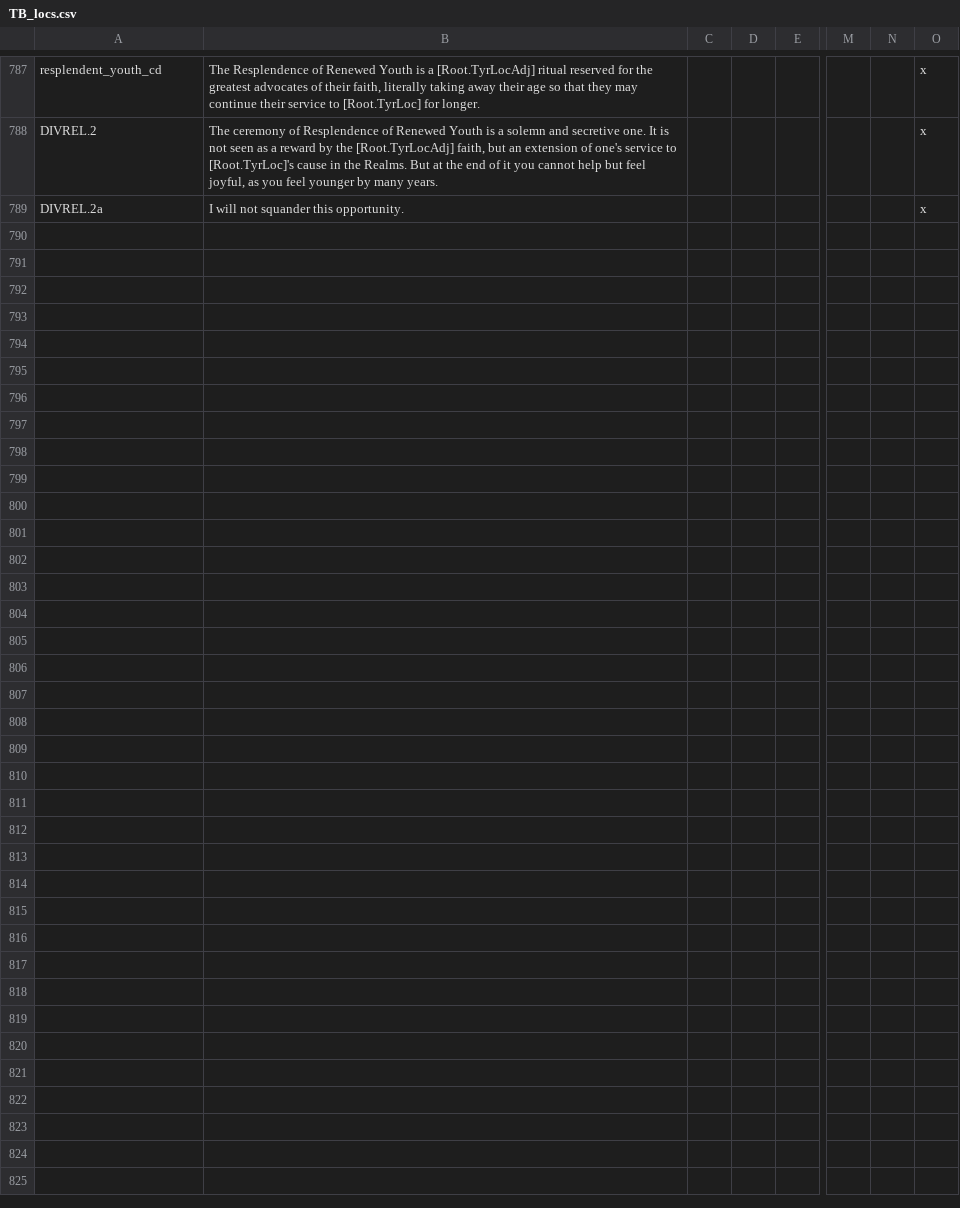
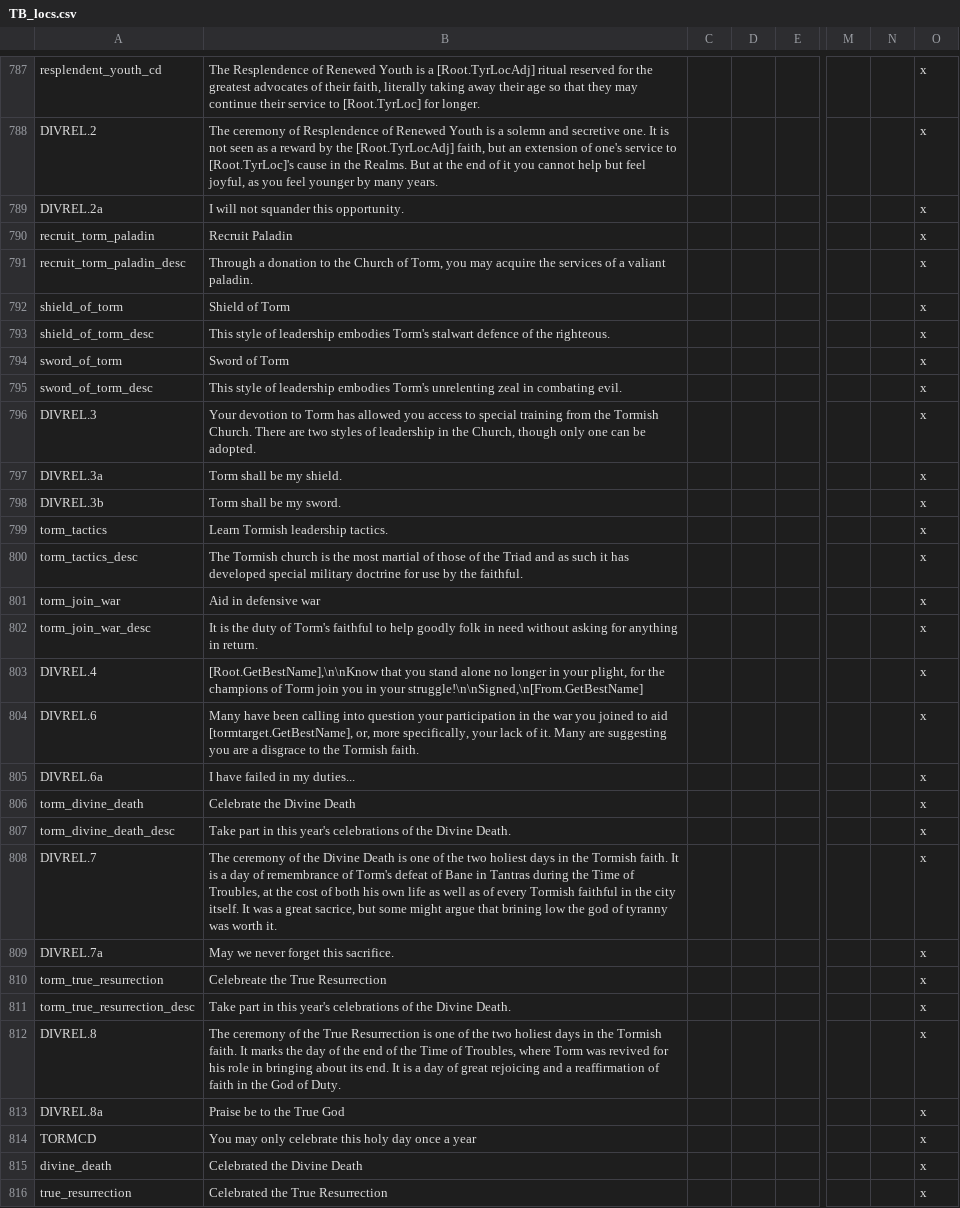
Before and after one commit to ProjectFaerun/Faerun, a CSV file: Faerun/localisation/TB_locs.csv, drawn as a sheet; only a part is shown, gaps mark what is left out; rows hold the shown columns only; the diff names each change by its address in the sheet, - before the commit and + after, or states it on an @@ line.

Commit message:
Torm decisions

```diff
--- a/Faerun/localisation/TB_locs.csv
+++ b/Faerun/localisation/TB_locs.csv
+row 790: recruit_torm_paladin | Recruit Paladin |  |  |  |  |  | x
+row 791: recruit_torm_paladin_desc | Through a donation to the Church of Torm, you may acquire the services of a valiant paladin. |  |  |  |  |  | x
+row 792: shield_of_torm | Shield of Torm |  |  |  |  |  | x
+row 793: shield_of_torm_desc | This style of leadership embodies Torm's stalwart defence of the righteous. |  |  |  |  |  | x
+row 794: sword_of_torm | Sword of Torm |  |  |  |  |  | x
+row 795: sword_of_torm_desc | This style of leadership embodies Torm's unrelenting zeal in combating evil. |  |  |  |  |  | x
+row 796: DIVREL.3 | Your devotion to Torm has allowed you access to special training from the Tormish Church. There are two styles of leadership in the Church, though only one can be adopted. |  |  |  |  |  | x
+row 797: DIVREL.3a | Torm shall be my shield. |  |  |  |  |  | x
+row 798: DIVREL.3b | Torm shall be my sword. |  |  |  |  |  | x
+row 799: torm_tactics | Learn Tormish leadership tactics. |  |  |  |  |  | x
+row 800: torm_tactics_desc | The Tormish church is the most martial of those of the Triad and as such it has developed special military doctrine for use by the faithful. |  |  |  |  |  | x
+row 801: torm_join_war | Aid in defensive war |  |  |  |  |  | x
+row 802: torm_join_war_desc | It is the duty of Torm's faithful to help goodly folk in need without asking for anything in return. |  |  |  |  |  | x
+row 803: DIVREL.4 | [Root.GetBestName],\n\nKnow that you stand alone no longer in your plight, for the champions of Torm join you in your struggle!\n\nSigned,\n[From.GetBestName] |  |  |  |  |  | x
+row 804: DIVREL.6 | Many have been calling into question your participation in the war you joined to aid [tormtarget.GetBestName], or, more specifically, your lack of it. Many are suggesting you are a disgrace to the Tormish faith. |  |  |  |  |  | x
+row 805: DIVREL.6a | I have failed in my duties... |  |  |  |  |  | x
+row 806: torm_divine_death | Celebrate the Divine Death |  |  |  |  |  | x
+row 807: torm_divine_death_desc | Take part in this year's celebrations of the Divine Death. |  |  |  |  |  | x
+row 808: DIVREL.7 | The ceremony of the Divine Death is one of the two holiest days in the Tormish faith. It is a day of remembrance of Torm's defeat of Bane in Tantras during the Time of Troubles, at the cost of both his own life as well as of every Tormish faithful in the city itself. It was a great sacrice, but some might argue that brining low the god of tyranny was worth it. |  |  |  |  |  | x
+row 809: DIVREL.7a | May we never forget this sacrifice. |  |  |  |  |  | x
+row 810: torm_true_resurrection | Celebreate the True Resurrection |  |  |  |  |  | x
+row 811: torm_true_resurrection_desc | Take part in this year's celebrations of the Divine Death. |  |  |  |  |  | x
+row 812: DIVREL.8 | The ceremony of the True Resurrection is one of the two holiest days in the Tormish faith. It marks the day of the end of the Time of Troubles, where Torm was revived for his role in bringing about its end. It is a day of great rejoicing and a reaffirmation of faith in the God of Duty. |  |  |  |  |  | x
+row 813: DIVREL.8a | Praise be to the True God |  |  |  |  |  | x
+row 814: TORMCD | You may only celebrate this holy day once a year |  |  |  |  |  | x
+row 815: divine_death | Celebrated the Divine Death |  |  |  |  |  | x
+row 816: true_resurrection | Celebrated the True Resurrection |  |  |  |  |  | x
```
Also changed, not shown: 10 other files.
